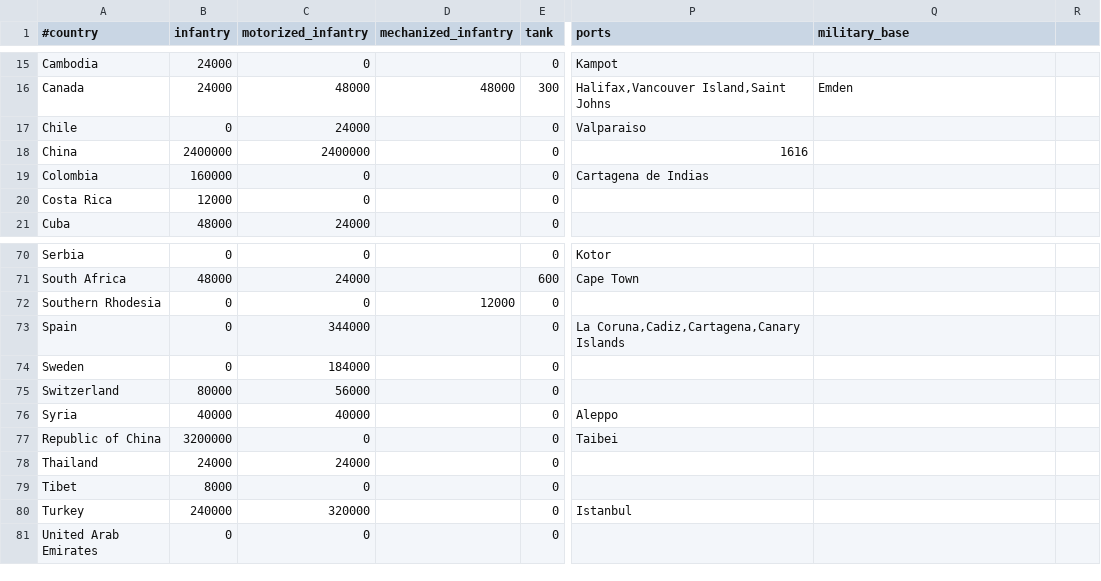
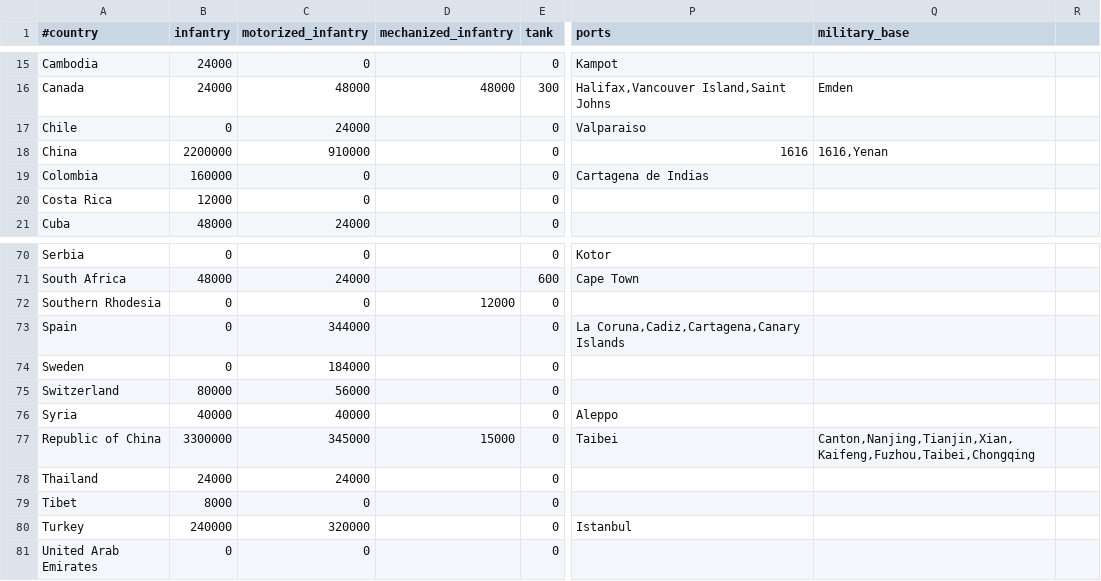
Before and after one commit to simsulla/nwomod, a CSV file: NWO/doc/history_units_1946.csv, drawn as a sheet; only a part is shown, gaps mark what is left out; the diff names each change by its address in the sheet, - before the commit and + after, or states it on an @@ line.

```diff
--- a/NWO/doc/history_units_1946.csv
+++ b/NWO/doc/history_units_1946.csv
-B18 (infantry): 2400000
+B18 (infantry): 2200000
-C18 (motorized_infantry): 2400000
+C18 (motorized_infantry): 910000
-Q18 (military_base): (empty)
+Q18 (military_base): 1616,Yenan
-B77 (infantry): 3200000
+B77 (infantry): 3300000
-C77 (motorized_infantry): 0
+C77 (motorized_infantry): 345000
-D77 (mechanized_infantry): (empty)
+D77 (mechanized_infantry): 15000
-Q77 (military_base): (empty)
+Q77 (military_base): Canton,Nanjing,Tianjin,Xian,Kaifeng,Fuzhou,Taibei,Chongqing
```
Also changed, not shown: 7 other files.
